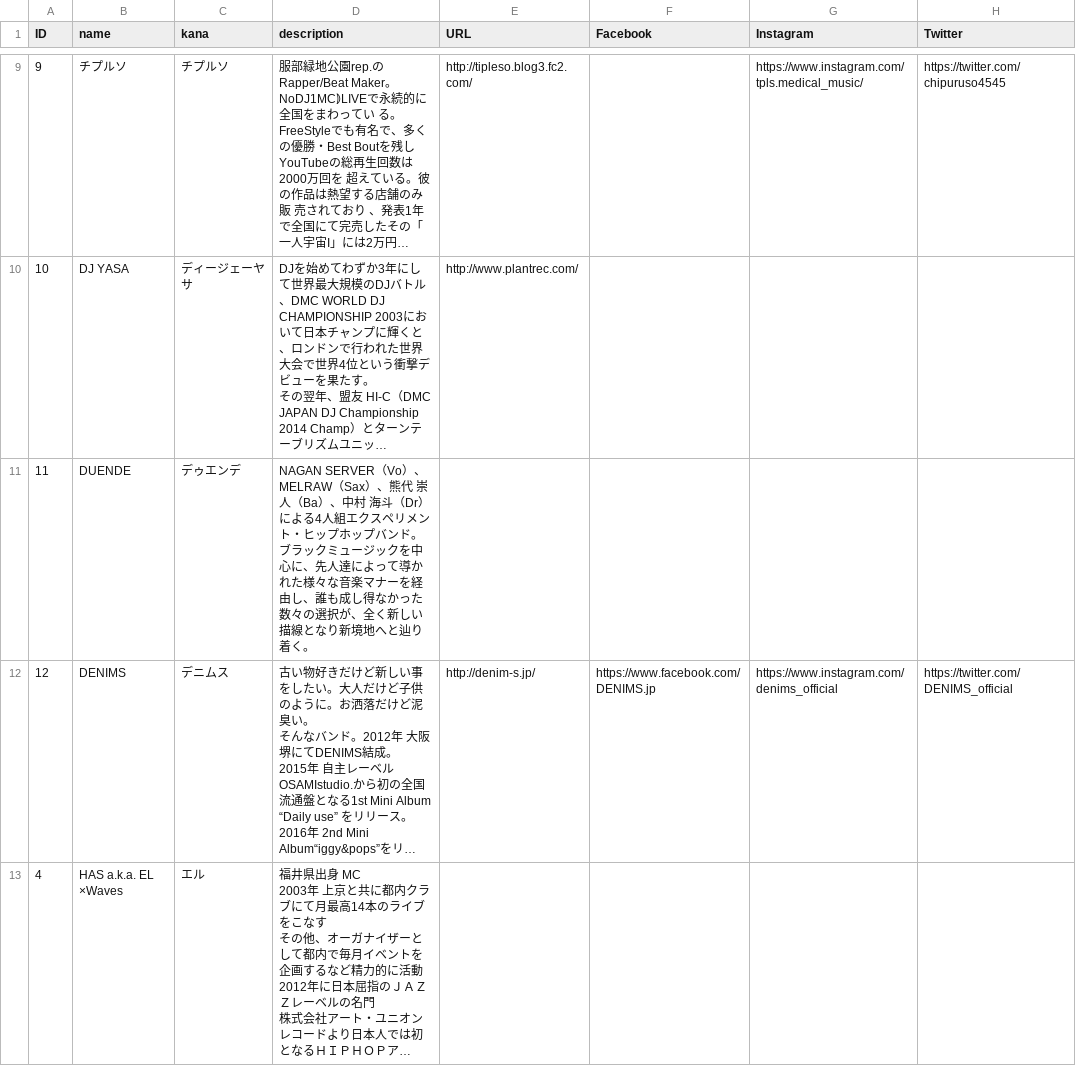
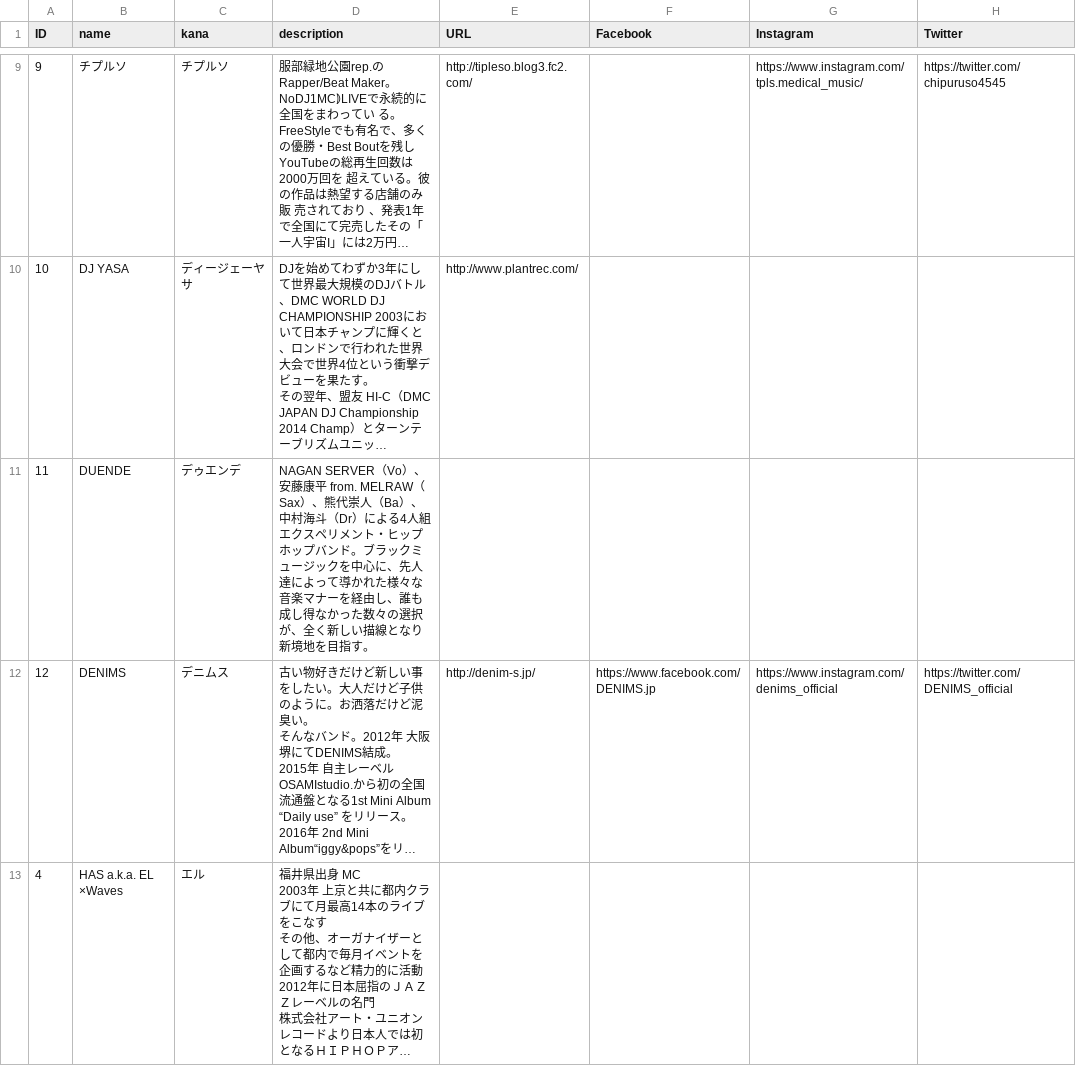
Before and after one commit to shirayamamusicvillage/shirayamamusicvillage.github.io, a CSV file: csv/artists.csv, drawn as a sheet; only a part is shown, gaps mark what is left out; long unchanged cells end in …; the diff names each change by its address in the sheet, - before the commit and + after, or states it on an @@ line.

Commit message:
Update artists.csv

```diff
--- a/csv/artists.csv
+++ b/csv/artists.csv
-D11 (description): …（Vo）、MELRAW（Sax）、熊代 崇人（Ba）、中村 海斗（Dr）による4人組エクスペリメント・ヒップホップバンド。ブラックミュージックを中心に、先人達によって導かれた様々な音楽マナーを経由し、誰も成し得なかった数々の選択が、全く新しい描線となり新境地へと辿り着く。
+D11 (description): …（Vo）、安藤康平 from. MELRAW（Sax）、熊代崇人（Ba）、中村海斗（Dr）による4人組エクスペリメント・ヒップホップバンド。ブラックミュージックを中心に、先人達によって導かれた様々な音楽マナーを経由し、誰も成し得なかった数々の選択が、全く新しい描線となり新境地を目指す。
```
